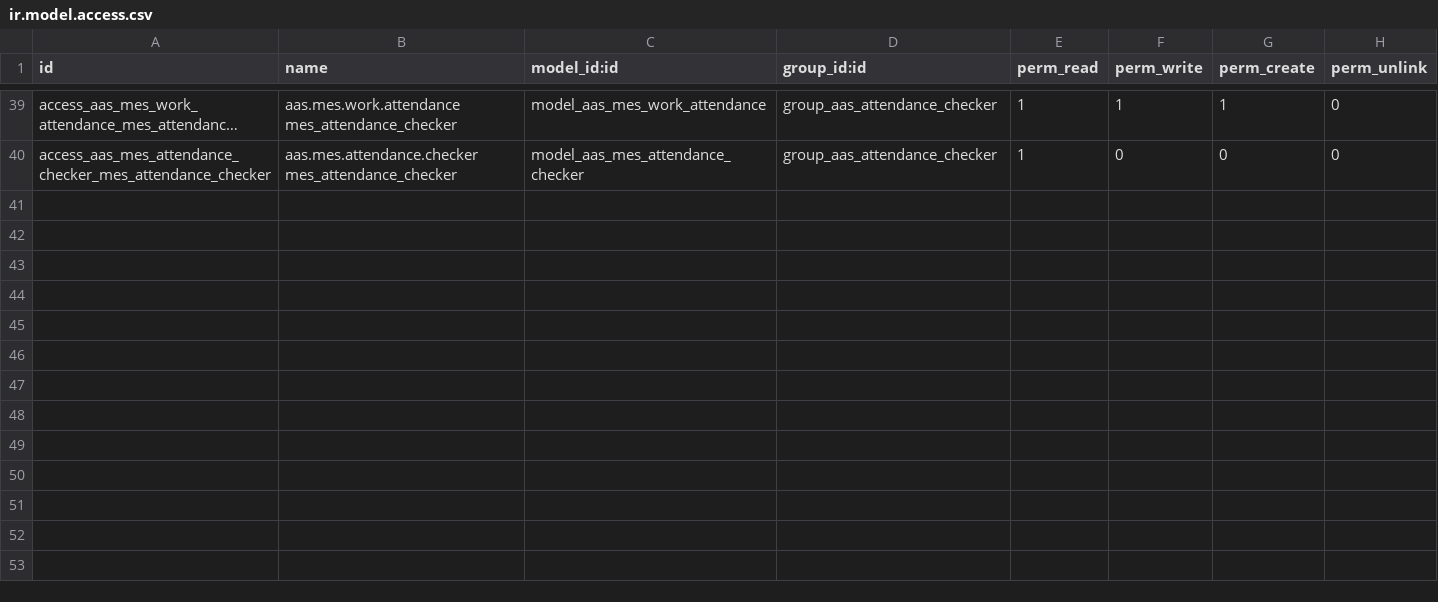
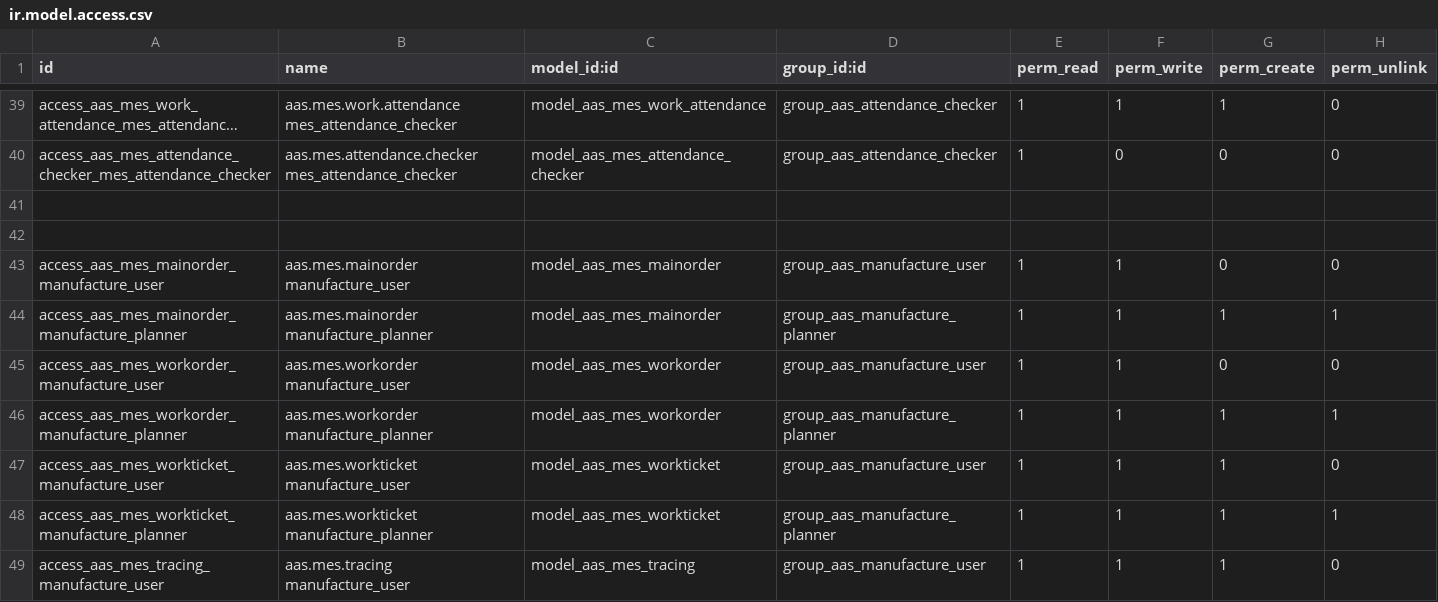
Before and after one commit to westlyou/aasnd, a CSV file: aaschina/aas_mes/security/ir.model.access.csv, drawn as a sheet; only a part is shown, gaps mark what is left out; long unchanged cells end in …; the diff names each change by its address in the sheet, - before the commit and + after, or states it on an @@ line.

Commit message:
update mes security

```diff
--- a/aaschina/aas_mes/security/ir.model.access.csv
+++ b/aaschina/aas_mes/security/ir.model.access.csv
+row 41: (empty)
+row 42: (empty)
+row 43: access_aas_mes_mainorder_manufacture_user | aas.mes.mainorder manufacture_user | model_aas_mes_mainorder | group_aas_manufacture_user | 1 | 1 | 0 | 0
+row 44: access_aas_mes_mainorder_manufacture_planner | aas.mes.mainorder manufacture_planner | model_aas_mes_mainorder | group_aas_manufacture_planner | 1 | 1 | 1 | 1
+row 45: access_aas_mes_workorder_manufacture_user | aas.mes.workorder manufacture_user | model_aas_mes_workorder | group_aas_manufacture_user | 1 | 1 | 0 | 0
+row 46: access_aas_mes_workorder_manufacture_planner | aas.mes.workorder manufacture_planner | model_aas_mes_workorder | group_aas_manufacture_planner | 1 | 1 | 1 | 1
+row 47: access_aas_mes_workticket_manufacture_user | aas.mes.workticket manufacture_user | model_aas_mes_workticket | group_aas_manufacture_user | 1 | 1 | 1 | 0
+row 48: access_aas_mes_workticket_manufacture_planner | aas.mes.workticket manufacture_planner | model_aas_mes_workticket | group_aas_manufacture_planner | 1 | 1 | 1 | 1
+row 49: access_aas_mes_tracing_manufacture_user | aas.mes.tracing manufacture_user | model_aas_mes_tracing | group_aas_manufacture_user | 1 | 1 | 1 | 0
```
